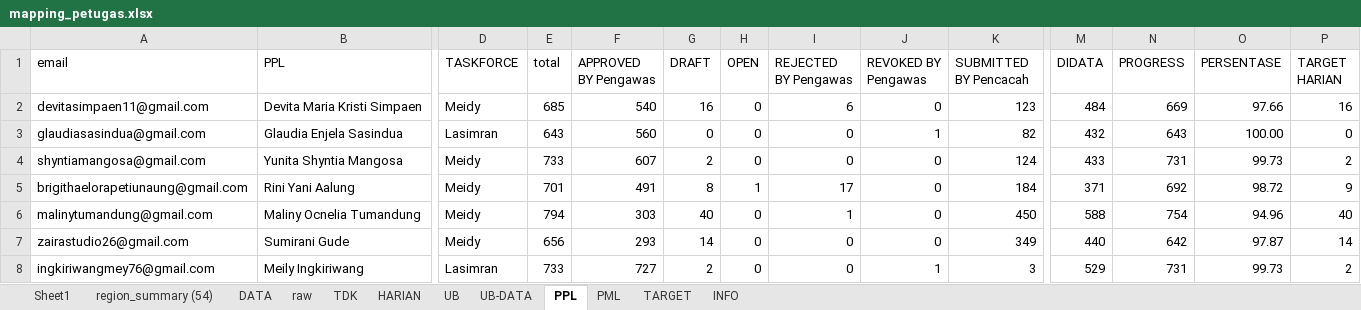
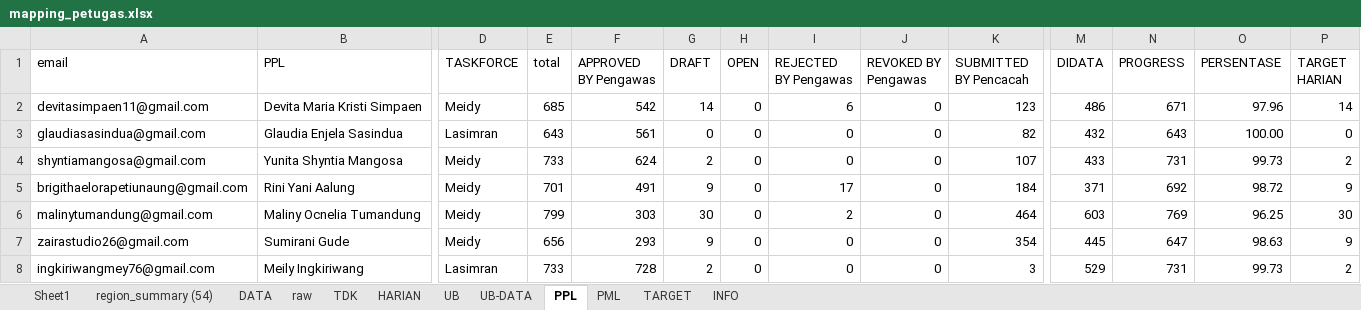
Before and after one commit to gaberielmanalu931/dashboard-petugas, an Excel workbook: mapping_petugas.xlsx, sheet PPL, drawn as a sheet; only a part is shown, gaps mark what is left out; values as stored, in another font and other column widths than the file's, no borders; the diff covers the shown part only; the diff names each change by its address in the sheet, - before the commit and + after, or states it on an @@ line.

```diff
--- a/mapping_petugas.xlsx (sheet PPL)
+++ b/mapping_petugas.xlsx (sheet PPL)
-F2 (APPROVED BY Pengawas): 540
+F2 (APPROVED BY Pengawas): 542
-G2 (DRAFT): 16
+G2 (DRAFT): 14
-M2 (DIDATA): 484
+M2 (DIDATA): 486
-N2 (PROGRESS): 669
+N2 (PROGRESS): 671
-O2 (PERSENTASE): 97.66
+O2 (PERSENTASE): 97.96
-P2 (TARGET HARIAN): 16
+P2 (TARGET HARIAN): 14
-F3 (APPROVED BY Pengawas): 560
+F3 (APPROVED BY Pengawas): 561
-J3 (REVOKED BY Pengawas): 1
+J3 (REVOKED BY Pengawas): 0
-F4 (APPROVED BY Pengawas): 607
+F4 (APPROVED BY Pengawas): 624
-K4 (SUBMITTED BY Pencacah): 124
+K4 (SUBMITTED BY Pencacah): 107
-G5 (DRAFT): 8
+G5 (DRAFT): 9
-H5 (OPEN): 1
+H5 (OPEN): 0
-E6 (total): 794
+E6 (total): 799
-G6 (DRAFT): 40
+G6 (DRAFT): 30
-I6 (REJECTED BY Pengawas): 1
+I6 (REJECTED BY Pengawas): 2
-K6 (SUBMITTED BY Pencacah): 450
+K6 (SUBMITTED BY Pencacah): 464
-M6 (DIDATA): 588
+M6 (DIDATA): 603
-N6 (PROGRESS): 754
+N6 (PROGRESS): 769
-O6 (PERSENTASE): 94.96
+O6 (PERSENTASE): 96.25
-P6 (TARGET HARIAN): 40
+P6 (TARGET HARIAN): 30
-G7 (DRAFT): 14
+G7 (DRAFT): 9
-K7 (SUBMITTED BY Pencacah): 349
+K7 (SUBMITTED BY Pencacah): 354
-M7 (DIDATA): 440
+M7 (DIDATA): 445
-N7 (PROGRESS): 642
+N7 (PROGRESS): 647
-O7 (PERSENTASE): 97.87
+O7 (PERSENTASE): 98.63
-P7 (TARGET HARIAN): 14
+P7 (TARGET HARIAN): 9
-F8 (APPROVED BY Pengawas): 727
+F8 (APPROVED BY Pengawas): 728
-J8 (REVOKED BY Pengawas): 1
+J8 (REVOKED BY Pengawas): 0
```
Also changed, not shown: 607 edited cells elsewhere in this sheet, sheet raw, sheet DATA, sheet HARIAN, sheet PML, sheet INFO, 1 other file.
